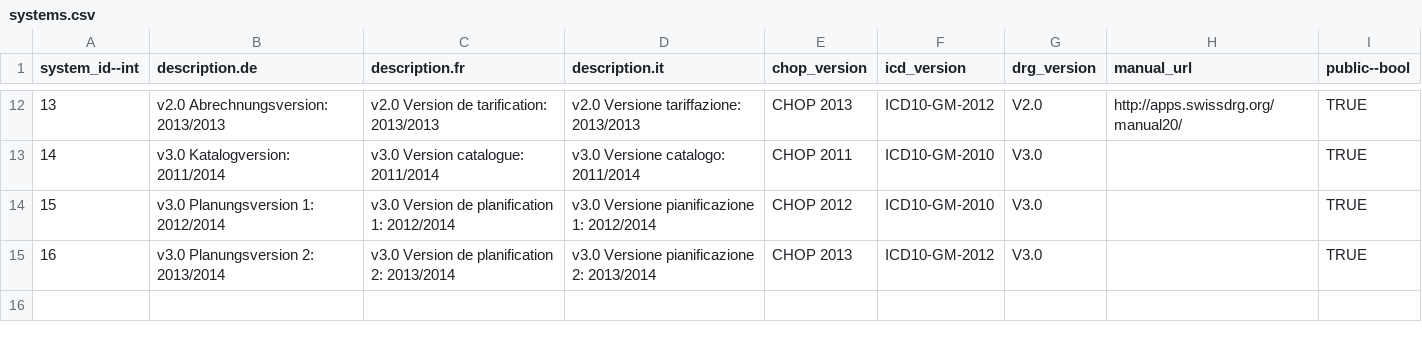
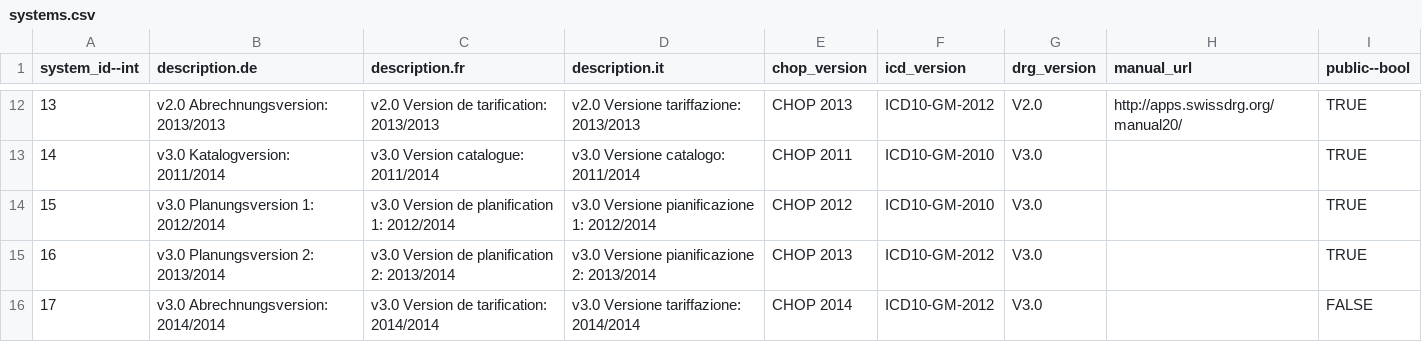
Before and after one commit to swissdrg/webgrouper, a CSV file: db/systems.csv, drawn as a sheet; only a part is shown, gaps mark what is left out; the diff names each change by its address in the sheet, - before the commit and + after, or states it on an @@ line.

Commit message:
added abrechnungsversion 2014

```diff
--- a/db/systems.csv
+++ b/db/systems.csv
+row 16: 17 | v3.0 Abrechnungsversion: 2014/2014 | v3.0 Version de tarification: 2014/2014 | v3.0 Versione tariffazione: 2014/2014 | CHOP 2014 | ICD10-GM-2012 | V3.0 |  | FALSE
```
